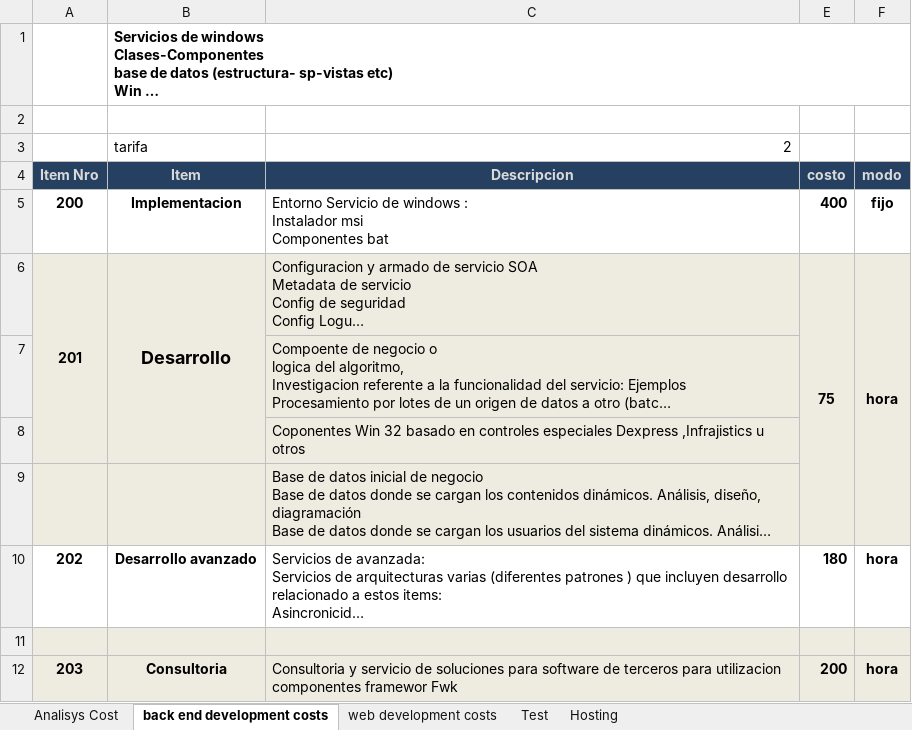
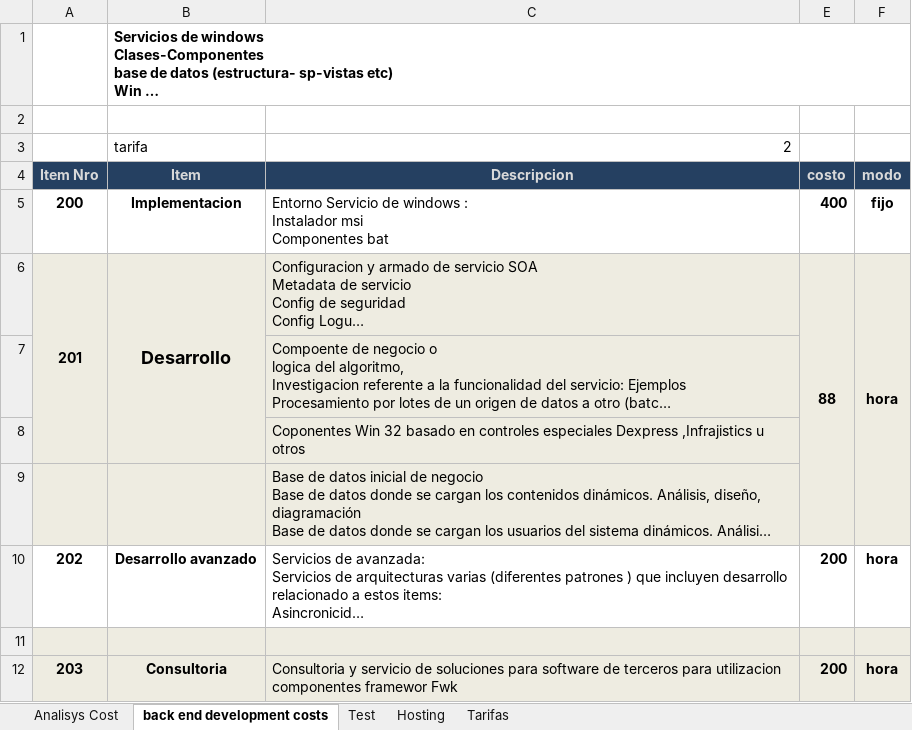
Before and after one commit to spzenk/sfdocsamples, an Excel workbook: SF_Documents/tarifas.xlsx, sheet back end development costs, drawn as a sheet; long unchanged cells end in …; values as stored, in another font and other column widths than the file's, no borders; the diff names each change by its address in the sheet, - before the commit and + after, or states it on an @@ line.

```diff
--- a/SF_Documents/tarifas.xlsx (sheet back end development costs)
+++ b/SF_Documents/tarifas.xlsx (sheet back end development costs)
-sheet tab: web development costs
+sheet tab: Tarifas
-E6 (costo): 75
+E6 (costo): 88
-E10 (costo): 180
+E10 (costo): 200
```
Also changed, not shown: sheet Hosting, sheet Analisys Cost, charts or pictures, 4 other files.
